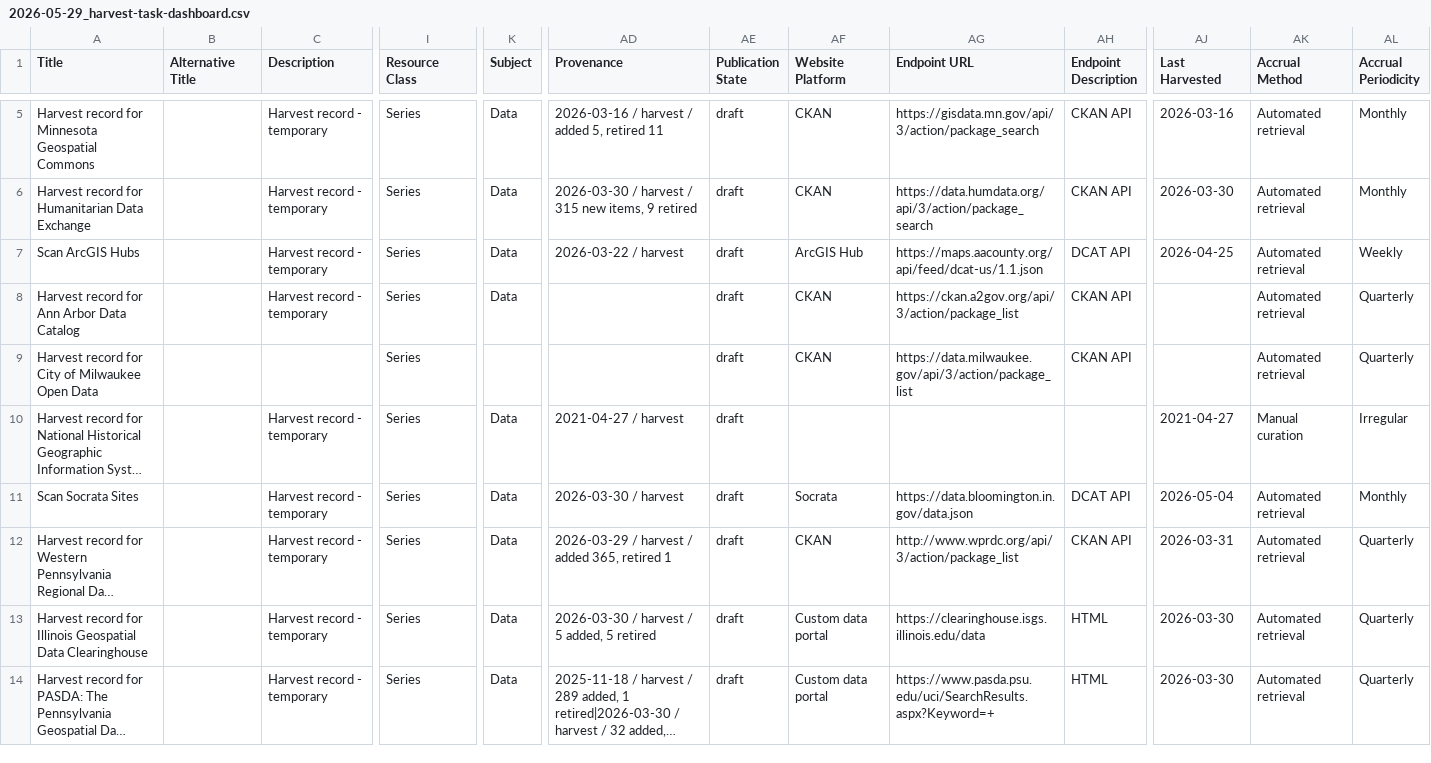
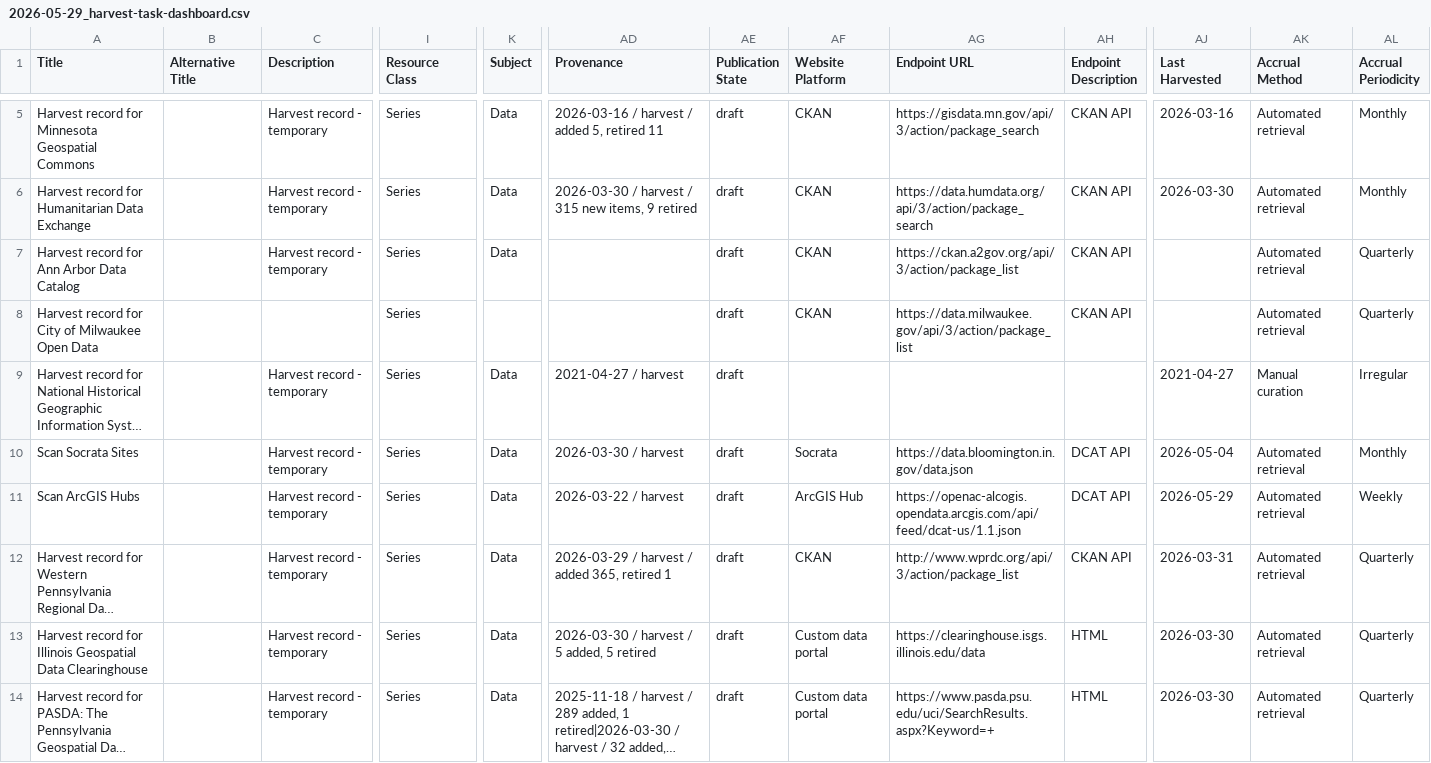
Before and after one commit to geobtaa/harvest-operations, a CSV file: reports/2026-05-29_harvest-task-dashboard.csv, drawn as a sheet; only a part is shown, gaps mark what is left out; long unchanged cells end in …; removed rows and columns are numbered as before the commit, all else as after; rows hold the shown columns only; the diff names each change by its address in the sheet, - before the commit and + after, or states it on an @@ line.

Commit message:
reports

```diff
--- a/reports/2026-05-29_harvest-task-dashboard.csv
+++ b/reports/2026-05-29_harvest-task-dashboard.csv
-row 7: Scan ArcGIS Hubs |  | Harvest record - temporary | Series | Data | 2026-03-22 / harvest | draft | ArcGIS Hub | https://maps.aacounty.org/api/feed/dcat-us/1.1.json | DCAT API | 2026-04-25 | Automated retrieval | Weekly
+row 11: Scan ArcGIS Hubs |  | Harvest record - temporary | Series | Data | 2026-03-22 / harvest | draft | ArcGIS Hub | https://openac-alcogis.opendata.arcgis.com/api/feed/dcat-us/1.1.json | DCAT API | 2026-05-29 | Automated retrieval | Weekly
```
Also changed, not shown: 8 other files.
